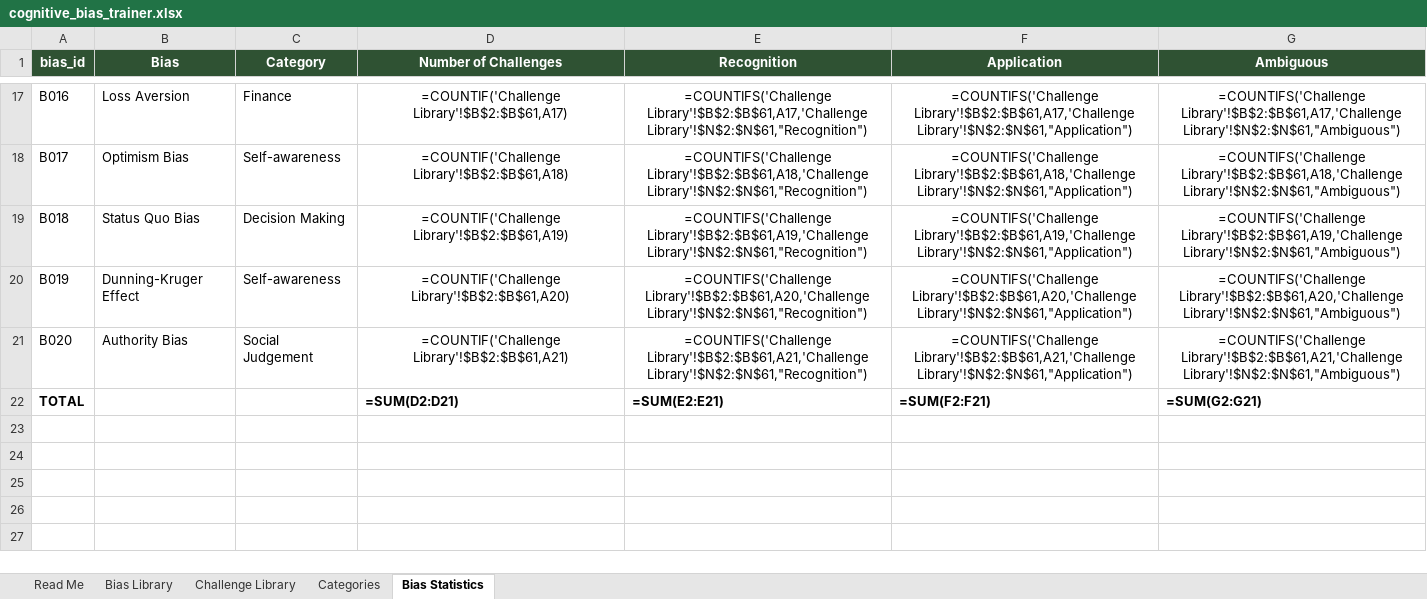
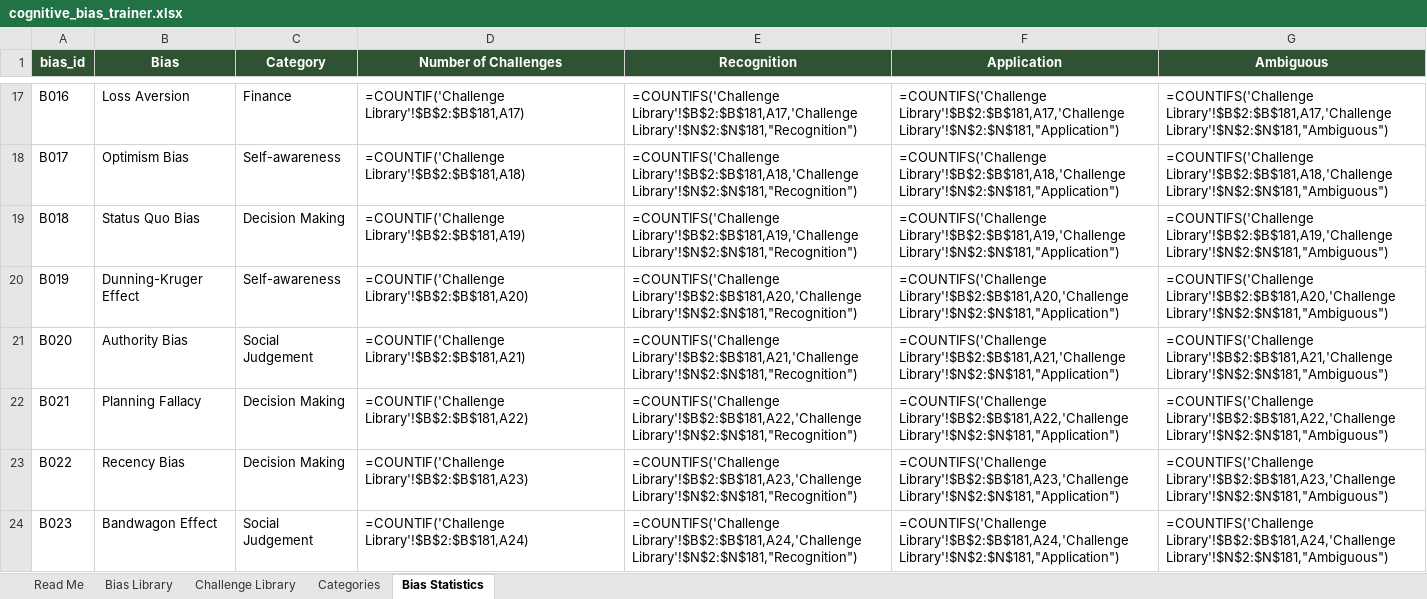
Before and after one commit to andreeanesu/Second-Thought-, an Excel workbook: second-thought/data/source/cognitive_bias_trainer.xlsx, sheet Bias Statistics, drawn as a sheet; only a part is shown, gaps mark what is left out; values as stored, in another font and other column widths than the file's, no borders; formulas without a stored value are shown as written; table styles not drawn; removed rows and columns are numbered as before the commit, all else as after; the diff covers the shown part only; the diff names each change by its address in the sheet, - before the commit and + after, or states it on an @@ line.

```diff
--- a/second-thought/data/source/cognitive_bias_trainer.xlsx (sheet Bias Statistics)
+++ b/second-thought/data/source/cognitive_bias_trainer.xlsx (sheet Bias Statistics)
-D17:G21 alignment: center
+D17:G21 alignment: left
-D17 (Number of Challenges): =COUNTIF('Challenge Library'!$B$2:$B$61,A17)
+D17 (Number of Challenges): =COUNTIF('Challenge Library'!$B$2:$B$181,A17)
-E17 (Recognition): =COUNTIFS('Challenge Library'!$B$2:$B$61,A17,'Challenge Library'!$N$2:$N$61,"Recognition")
+E17 (Recognition): =COUNTIFS('Challenge Library'!$B$2:$B$181,A17,'Challenge Library'!$N$2:$N$181,"Recognition")
-F17 (Application): =COUNTIFS('Challenge Library'!$B$2:$B$61,A17,'Challenge Library'!$N$2:$N$61,"Application")
+F17 (Application): =COUNTIFS('Challenge Library'!$B$2:$B$181,A17,'Challenge Library'!$N$2:$N$181,"Application")
-G17 (Ambiguous): =COUNTIFS('Challenge Library'!$B$2:$B$61,A17,'Challenge Library'!$N$2:$N$61,"Ambiguous")
+G17 (Ambiguous): =COUNTIFS('Challenge Library'!$B$2:$B$181,A17,'Challenge Library'!$N$2:$N$181,"Ambiguous")
-D18 (Number of Challenges): =COUNTIF('Challenge Library'!$B$2:$B$61,A18)
+D18 (Number of Challenges): =COUNTIF('Challenge Library'!$B$2:$B$181,A18)
-E18 (Recognition): =COUNTIFS('Challenge Library'!$B$2:$B$61,A18,'Challenge Library'!$N$2:$N$61,"Recognition")
+E18 (Recognition): =COUNTIFS('Challenge Library'!$B$2:$B$181,A18,'Challenge Library'!$N$2:$N$181,"Recognition")
-F18 (Application): =COUNTIFS('Challenge Library'!$B$2:$B$61,A18,'Challenge Library'!$N$2:$N$61,"Application")
+F18 (Application): =COUNTIFS('Challenge Library'!$B$2:$B$181,A18,'Challenge Library'!$N$2:$N$181,"Application")
-G18 (Ambiguous): =COUNTIFS('Challenge Library'!$B$2:$B$61,A18,'Challenge Library'!$N$2:$N$61,"Ambiguous")
+G18 (Ambiguous): =COUNTIFS('Challenge Library'!$B$2:$B$181,A18,'Challenge Library'!$N$2:$N$181,"Ambiguous")
-D19 (Number of Challenges): =COUNTIF('Challenge Library'!$B$2:$B$61,A19)
+D19 (Number of Challenges): =COUNTIF('Challenge Library'!$B$2:$B$181,A19)
-E19 (Recognition): =COUNTIFS('Challenge Library'!$B$2:$B$61,A19,'Challenge Library'!$N$2:$N$61,"Recognition")
+E19 (Recognition): =COUNTIFS('Challenge Library'!$B$2:$B$181,A19,'Challenge Library'!$N$2:$N$181,"Recognition")
-F19 (Application): =COUNTIFS('Challenge Library'!$B$2:$B$61,A19,'Challenge Library'!$N$2:$N$61,"Application")
+F19 (Application): =COUNTIFS('Challenge Library'!$B$2:$B$181,A19,'Challenge Library'!$N$2:$N$181,"Application")
-G19 (Ambiguous): =COUNTIFS('Challenge Library'!$B$2:$B$61,A19,'Challenge Library'!$N$2:$N$61,"Ambiguous")
+G19 (Ambiguous): =COUNTIFS('Challenge Library'!$B$2:$B$181,A19,'Challenge Library'!$N$2:$N$181,"Ambiguous")
-D20 (Number of Challenges): =COUNTIF('Challenge Library'!$B$2:$B$61,A20)
+D20 (Number of Challenges): =COUNTIF('Challenge Library'!$B$2:$B$181,A20)
-E20 (Recognition): =COUNTIFS('Challenge Library'!$B$2:$B$61,A20,'Challenge Library'!$N$2:$N$61,"Recognition")
+E20 (Recognition): =COUNTIFS('Challenge Library'!$B$2:$B$181,A20,'Challenge Library'!$N$2:$N$181,"Recognition")
-F20 (Application): =COUNTIFS('Challenge Library'!$B$2:$B$61,A20,'Challenge Library'!$N$2:$N$61,"Application")
+F20 (Application): =COUNTIFS('Challenge Library'!$B$2:$B$181,A20,'Challenge Library'!$N$2:$N$181,"Application")
-G20 (Ambiguous): =COUNTIFS('Challenge Library'!$B$2:$B$61,A20,'Challenge Library'!$N$2:$N$61,"Ambiguous")
+G20 (Ambiguous): =COUNTIFS('Challenge Library'!$B$2:$B$181,A20,'Challenge Library'!$N$2:$N$181,"Ambiguous")
-D21 (Number of Challenges): =COUNTIF('Challenge Library'!$B$2:$B$61,A21)
+D21 (Number of Challenges): =COUNTIF('Challenge Library'!$B$2:$B$181,A21)
-E21 (Recognition): =COUNTIFS('Challenge Library'!$B$2:$B$61,A21,'Challenge Library'!$N$2:$N$61,"Recognition")
+E21 (Recognition): =COUNTIFS('Challenge Library'!$B$2:$B$181,A21,'Challenge Library'!$N$2:$N$181,"Recognition")
-F21 (Application): =COUNTIFS('Challenge Library'!$B$2:$B$61,A21,'Challenge Library'!$N$2:$N$61,"Application")
+F21 (Application): =COUNTIFS('Challenge Library'!$B$2:$B$181,A21,'Challenge Library'!$N$2:$N$181,"Application")
-G21 (Ambiguous): =COUNTIFS('Challenge Library'!$B$2:$B$61,A21,'Challenge Library'!$N$2:$N$61,"Ambiguous")
+G21 (Ambiguous): =COUNTIFS('Challenge Library'!$B$2:$B$181,A21,'Challenge Library'!$N$2:$N$181,"Ambiguous")
-row 22: TOTAL |  |  | =SUM(D2:D21) | =SUM(E2:E21) | =SUM(F2:F21) | =SUM(G2:G21)
+row 22: B021 | Planning Fallacy | Decision Making | =COUNTIF('Challenge Library'!$B$2:$B$181,A22) | =COUNTIFS('Challenge Library'!$B$2:$B$181,A22,'Challenge Library'!$N$2:$N$181,"Recognition") | =COUNTIFS('Challenge Library'!$B$2:$B$181,A22,'Challenge Library'!$N$2:$N$181,"Application") | =COUNTIFS('Challenge Library'!$B$2:$B$181,A22,'Challenge Library'!$N$2:$N$181,"Ambiguous")
+row 23: B022 | Recency Bias | Decision Making | =COUNTIF('Challenge Library'!$B$2:$B$181,A23) | =COUNTIFS('Challenge Library'!$B$2:$B$181,A23,'Challenge Library'!$N$2:$N$181,"Recognition") | =COUNTIFS('Challenge Library'!$B$2:$B$181,A23,'Challenge Library'!$N$2:$N$181,"Application") | =COUNTIFS('Challenge Library'!$B$2:$B$181,A23,'Challenge Library'!$N$2:$N$181,"Ambiguous")
+row 24: B023 | Bandwagon Effect | Social Judgement | =COUNTIF('Challenge Library'!$B$2:$B$181,A24) | =COUNTIFS('Challenge Library'!$B$2:$B$181,A24,'Challenge Library'!$N$2:$N$181,"Recognition") | =COUNTIFS('Challenge Library'!$B$2:$B$181,A24,'Challenge Library'!$N$2:$N$181,"Application") | =COUNTIFS('Challenge Library'!$B$2:$B$181,A24,'Challenge Library'!$N$2:$N$181,"Ambiguous")
```
Also changed, not shown: 37 added rows, 60 edited cells and cell formats elsewhere in this sheet, sheet Challenge Library, sheet Bias Library, 9 other files.
